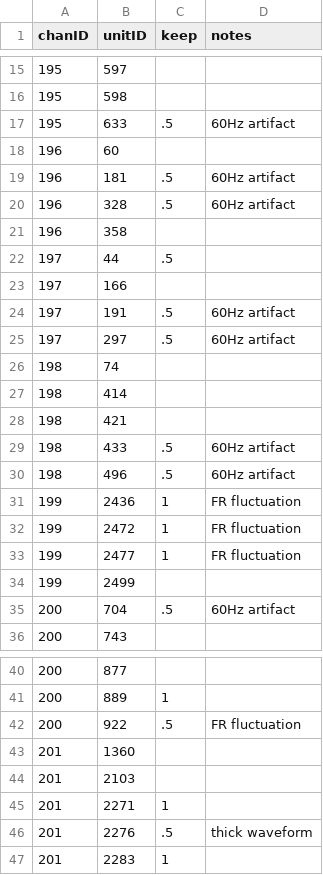
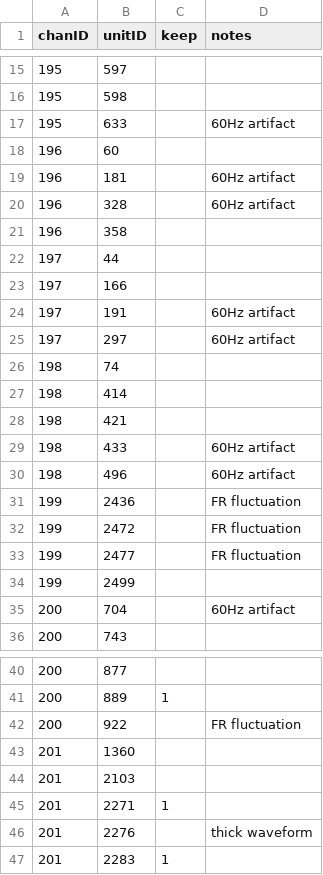
Before and after one commit to siyer7/asymmetry_design, a CSV file: results/202522/records/QC_pt22.csv, drawn as a sheet; only a part is shown, gaps mark what is left out; the diff covers the shown part only.

```diff
--- a/results/202522/records/QC_pt22.csv
+++ b/results/202522/records/QC_pt22.csv
@@ -16,11 +16,11 @@ chanID,unitID,keep,notes
 195,598,,
-195,633,.5,60Hz artifact
+195,633,,60Hz artifact
 196,60,,
-196,181,.5,60Hz artifact
-196,328,.5,60Hz artifact
+196,181,,60Hz artifact
+196,328,,60Hz artifact
 196,358,,
-197,44,.5,
+197,44,,
 197,166,,
-197,191,.5,60Hz artifact
-197,297,.5,60Hz artifact
+197,191,,60Hz artifact
+197,297,,60Hz artifact
 198,74,,
@@ -28,9 +28,9 @@ chanID,unitID,keep,notes
 198,421,,
-198,433,.5,60Hz artifact
-198,496,.5,60Hz artifact
-199,2436,1,FR fluctuation
-199,2472,1,FR fluctuation
-199,2477,1,FR fluctuation
+198,433,,60Hz artifact
+198,496,,60Hz artifact
+199,2436,,FR fluctuation
+199,2472,,FR fluctuation
+199,2477,,FR fluctuation
 199,2499,,
-200,704,.5,60Hz artifact
+200,704,,60Hz artifact
 200,743,,
@@ -41,3 +41,3 @@ chanID,unitID,keep,notes
 200,889,1,
-200,922,.5,FR fluctuation
+200,922,,FR fluctuation
 201,1360,,
@@ -45,3 +45,3 @@ chanID,unitID,keep,notes
 201,2271,1,
-201,2276,.5,thick waveform
+201,2276,,thick waveform
 201,2283,1,
```
Also changed, not shown: 10 edited cells elsewhere in this file, results/202512/records/QC_pt12.csv, results/202518/records/QC_pt18.csv, 3 other files.
